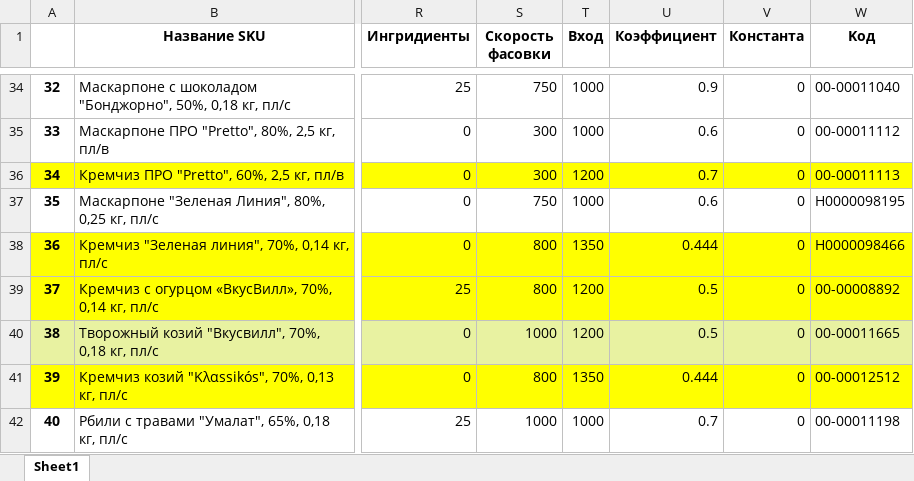
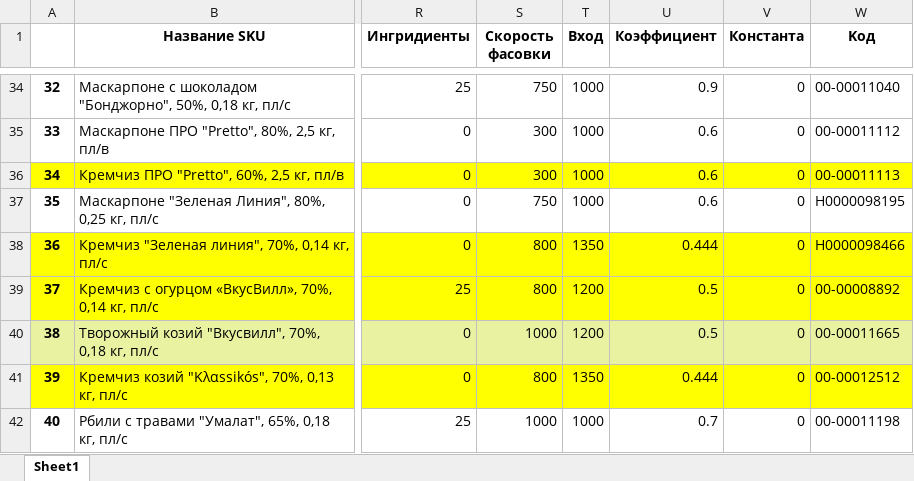
Before and after one commit to nkrokhmal/umalat, an Excel workbook: app/data/static/params/mascarpone.xlsx, sheet Sheet1, drawn as a sheet; only a part is shown, gaps mark what is left out; values as stored, in another font and other column widths than the file's, no borders; the diff names each change by its address in the sheet, - before the commit and + after, or states it on an @@ line.

Commit message:
Update mascarpone batch number logic

```diff
--- a/app/data/static/params/mascarpone.xlsx (sheet Sheet1)
+++ b/app/data/static/params/mascarpone.xlsx (sheet Sheet1)
-T36 (Вход): 1200
+T36 (Вход): 1000
-U36 (Коэффициент): 0.7
+U36 (Коэффициент): 0.6
```
Also changed, not shown: 3 other files.
